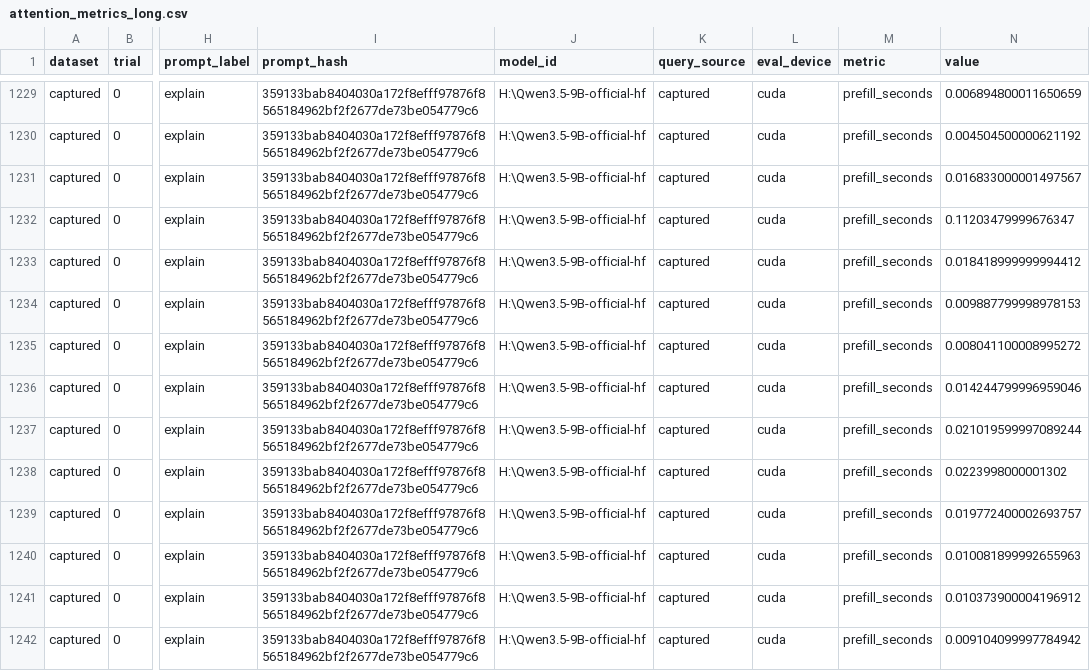
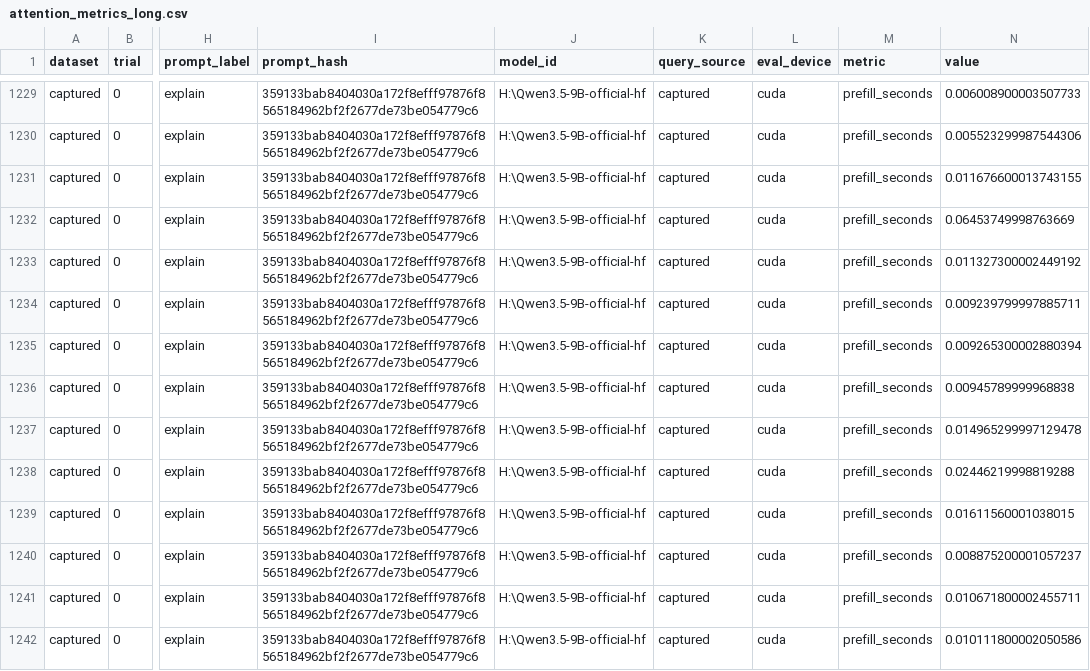
Before and after one commit to zapabob/Turboquant-CUDA, a CSV file: artifacts/metrics/attention_metrics_long.csv, drawn as a sheet; only a part is shown, gaps mark what is left out; the diff covers the shown part only; the diff names each change by its address in the sheet, - before the commit and + after, or states it on an @@ line.

```diff
--- a/artifacts/metrics/attention_metrics_long.csv
+++ b/artifacts/metrics/attention_metrics_long.csv
-N1229 (value): 0.006894800011650659
+N1229 (value): 0.006008900003507733
-N1230 (value): 0.004504500000621192
+N1230 (value): 0.005523299987544306
-N1231 (value): 0.016833000001497567
+N1231 (value): 0.011676600013743155
-N1232 (value): 0.11203479999676347
+N1232 (value): 0.06453749998763669
-N1233 (value): 0.018418999999994412
+N1233 (value): 0.011327300002449192
-N1234 (value): 0.009887799998978153
+N1234 (value): 0.009239799997885711
-N1235 (value): 0.008041100008995272
+N1235 (value): 0.009265300002880394
-N1236 (value): 0.014244799996959046
+N1236 (value): 0.00945789999968838
-N1237 (value): 0.021019599997089244
+N1237 (value): 0.014965299997129478
-N1238 (value): 0.0223998000001302
+N1238 (value): 0.02446219998819288
-N1239 (value): 0.019772400002693757
+N1239 (value): 0.01611560001038015
-N1240 (value): 0.010081899992655963
+N1240 (value): 0.008875200001057237
-N1241 (value): 0.010373900004196912
+N1241 (value): 0.010671800002455711
-N1242 (value): 0.009104099997784942
+N1242 (value): 0.010111800002050586
```
Also changed, not shown: 186 edited cells elsewhere in this file, artifacts/metrics/attention_metrics_long_captured.csv, artifacts/metrics/attention_summary.csv, 20 other files.
